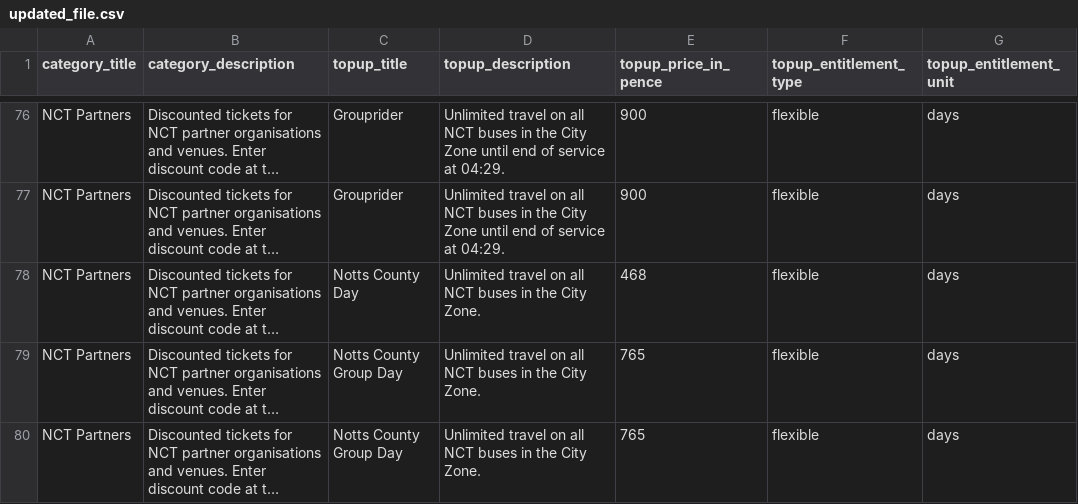
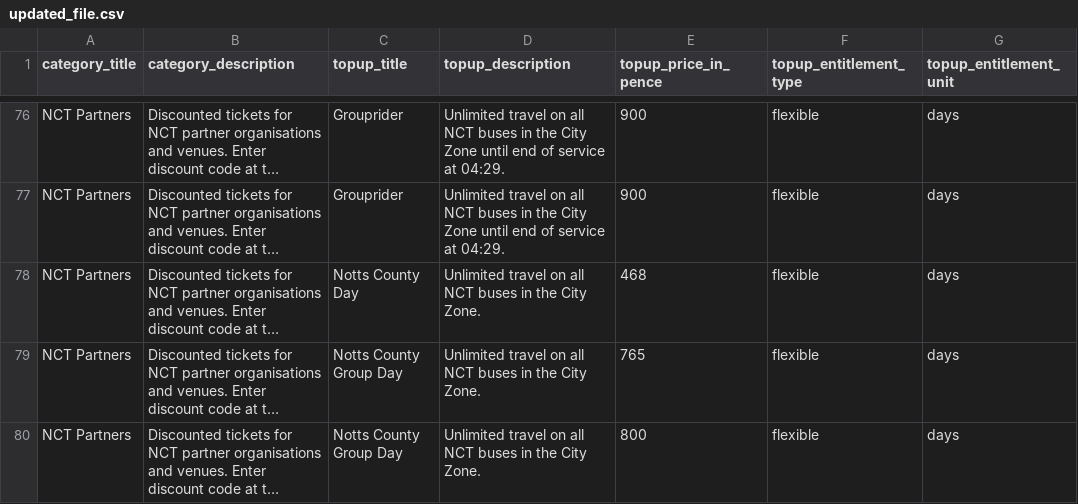
Before and after one commit to Sthefany-Reis/Bus-Ticket-Project, a CSV file: updated_file.csv, drawn as a sheet; only a part is shown, gaps mark what is left out; long unchanged cells end in …; the diff names each change by its address in the sheet, - before the commit and + after, or states it on an @@ line.

Commit message:
useCase4 - Admin View and Update
The admin can select to view the topup options, or change the prices for them. the system will then store any changes to the file after. I will also make it so the admin can also make multiple changes in one go.

```diff
--- a/updated_file.csv
+++ b/updated_file.csv
-E80 (topup_price_in_pence): 765
+E80 (topup_price_in_pence): 800
```
Also changed, not shown: 2 other files.
